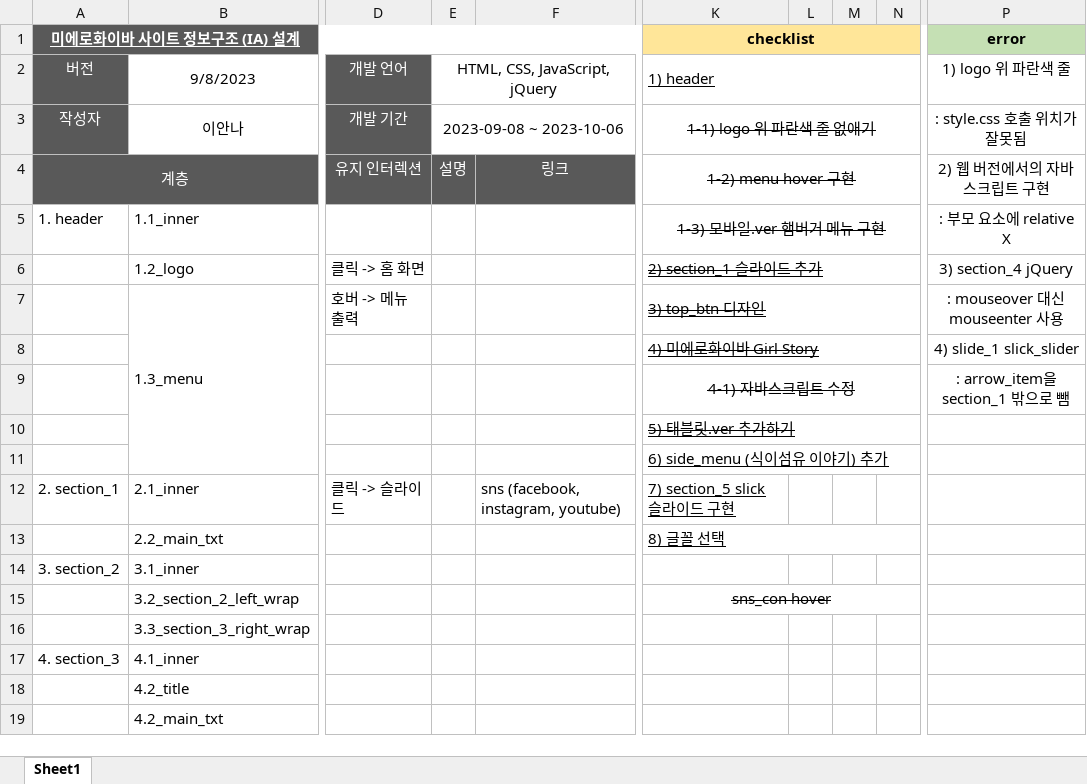
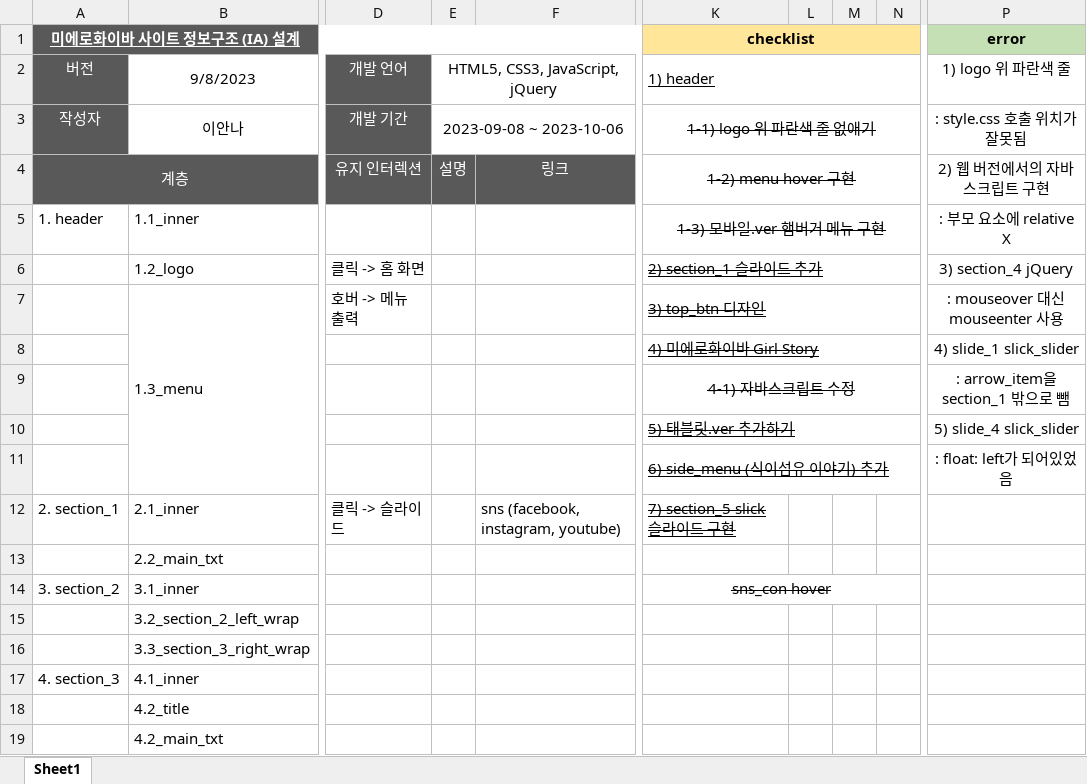
Before and after one commit to annaleeee/PORTFOLIO_MieroFiber, an Excel workbook: 미에로화이바_정보 구조(IA).xlsx, sheet Sheet1, drawn as a sheet; only a part is shown, gaps mark what is left out; values as stored, in another font and other column widths than the file's, no borders; the diff names each change by its address in the sheet, - before the commit and + after, or states it on an @@ line.

Commit message:
Add files via upload

```diff
--- a/미에로화이바_정보 구조(IA).xlsx (sheet Sheet1)
+++ b/미에로화이바_정보 구조(IA).xlsx (sheet Sheet1)
-E2: HTML, CSS, JavaScript, jQuery
+E2: HTML5, CSS3, JavaScript, jQuery
-P10 (error): (empty)
+P10 (error): 5) slide_4 slick_slider
-K11:K12 strikethrough: off
+K11:K12 strikethrough: on
-P11 (error): (empty)
+P11 (error): : float: left가 되어있었음
-K13 (checklist): 8) 글꼴 선택
+K13 (checklist): (empty)
-K13:N13 merged
-K14 (checklist): (empty)
+K14 (checklist): sns_con hover
+K14:N14 merged
-K15 (checklist): sns_con hover
+K15 (checklist): (empty)
-K15:N15 merged
```
